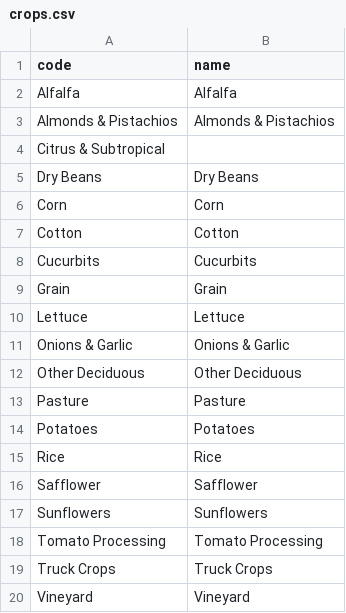
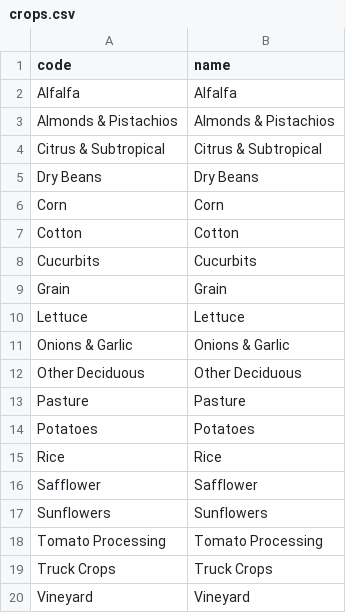
Before and after one commit to Water-Systems-Management-UCM/Waterspout, a CSV file: waterspout_api/data/sldm/crops.csv, drawn as a sheet.

Commit message:
Updating sldm files

```diff
--- a/waterspout_api/data/sldm/crops.csv
+++ b/waterspout_api/data/sldm/crops.csv
@@ -3,3 +3,3 @@ Alfalfa,Alfalfa
 Almonds & Pistachios,Almonds & Pistachios
-Citrus & Subtropical
+Citrus & Subtropical,Citrus & Subtropical
 Dry Beans,Dry Beans
```
Also changed, not shown: 6 other files.
